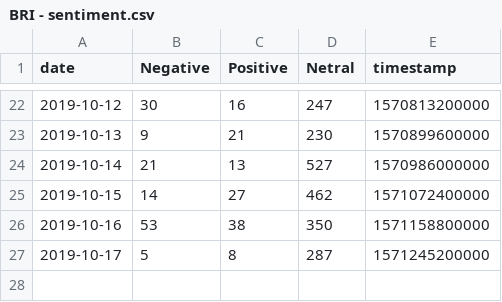
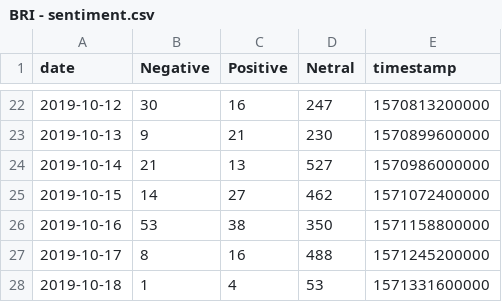
Before and after one commit to VolantisBRI/VolantisProject, a CSV file: Sentiment Screen 4/BRI - sentiment.csv, drawn as a sheet; only a part is shown, gaps mark what is left out.

Commit message:
Update BRI - sentiment.csv

```diff
--- a/Sentiment Screen 4/BRI - sentiment.csv
+++ b/Sentiment Screen 4/BRI - sentiment.csv
@@ -26,2 +26,3 @@ date,Negative,Positive,Netral,timestamp
 2019-10-16,53,38,350,1571158800000
-2019-10-17,5,8,287,1571245200000
+2019-10-17,8,16,488,1571245200000
+2019-10-18,1,4,53,1571331600000
```
